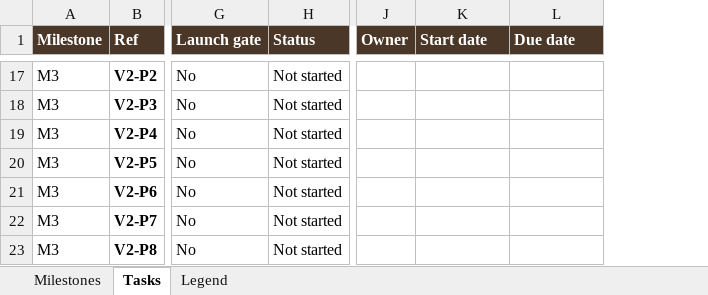
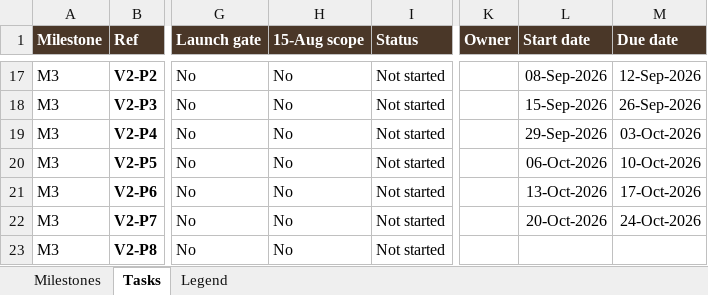
Before and after one commit to ritujaganguly-cmyk/legacynest, an Excel workbook: docs/LegacyNest_Project_Plan.xlsx, sheet Tasks, drawn as a sheet; only a part is shown, gaps mark what is left out; values as stored, in another font and other column widths than the file's, no borders; conditional formats not drawn; addresses are those after the commit; the diff covers the shown part only; the diff names each change by its address in the sheet, - before the commit and + after, or states it on an @@ line.

Commit message:
Align plan to 15 Aug 2026 launch: scope + target dates in plan and tracker

```diff
--- a/docs/LegacyNest_Project_Plan.xlsx (sheet Tasks)
+++ b/docs/LegacyNest_Project_Plan.xlsx (sheet Tasks)
+column H (15-Aug scope), rows 17-23: all No
-L17 (Start date): (empty)
+L17 (Start date): 08-Sep-2026
-M17 (Due date): (empty)
+M17 (Due date): 12-Sep-2026
-L18 (Start date): (empty)
+L18 (Start date): 15-Sep-2026
-M18 (Due date): (empty)
+M18 (Due date): 26-Sep-2026
-L19 (Start date): (empty)
+L19 (Start date): 29-Sep-2026
-M19 (Due date): (empty)
+M19 (Due date): 03-Oct-2026
-L20 (Start date): (empty)
+L20 (Start date): 06-Oct-2026
-M20 (Due date): (empty)
+M20 (Due date): 10-Oct-2026
-L21 (Start date): (empty)
+L21 (Start date): 13-Oct-2026
-M21 (Due date): (empty)
+M21 (Due date): 17-Oct-2026
-L22 (Start date): (empty)
+L22 (Start date): 20-Oct-2026
-M22 (Due date): (empty)
+M22 (Due date): 24-Oct-2026
```
Also changed, not shown: 1 added row, 1 removed row and 29 edited cells elsewhere in this sheet, sheet Legend, sheet Milestones, formulas that keep their value, 1 other file.
